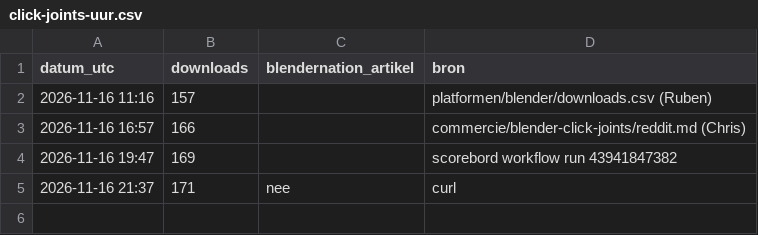
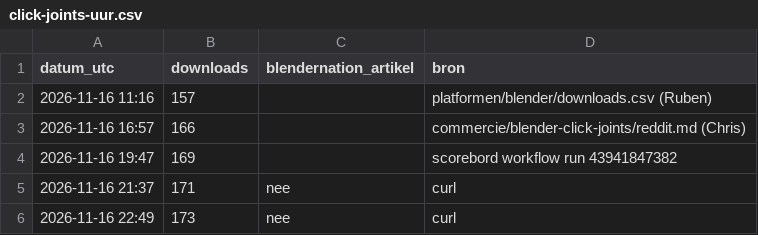
Before and after one commit to thijsduinhouwer2002-coder/dortus-hq, a CSV file: platformen/verkenner/data/click-joints-uur.csv, drawn as a sheet; the diff names each change by its address in the sheet, - before the commit and + after, or states it on an @@ line.

```diff
--- a/platformen/verkenner/data/click-joints-uur.csv
+++ b/platformen/verkenner/data/click-joints-uur.csv
+row 6: 2026-11-16 22:49 | 173 | nee | curl
```
Also changed, not shown: 11 other files.
